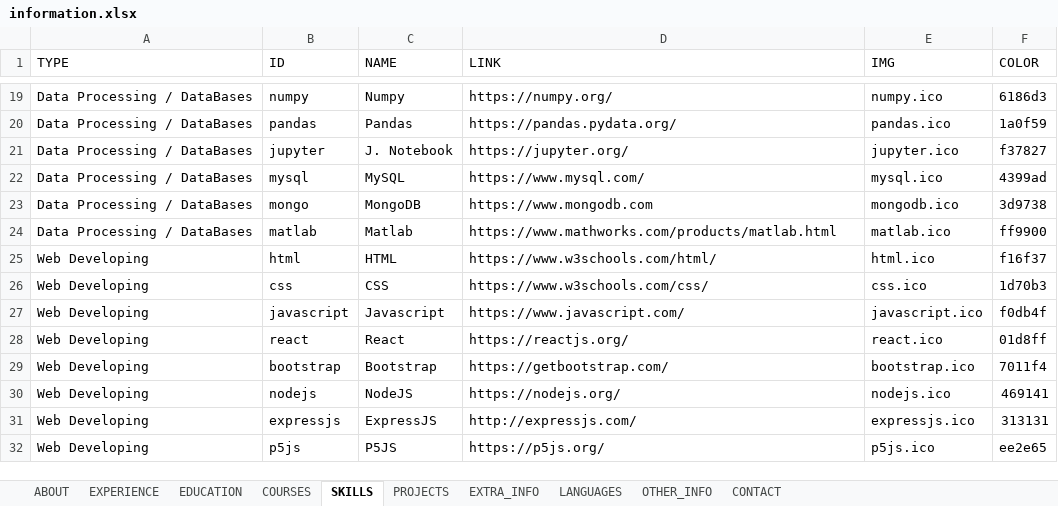
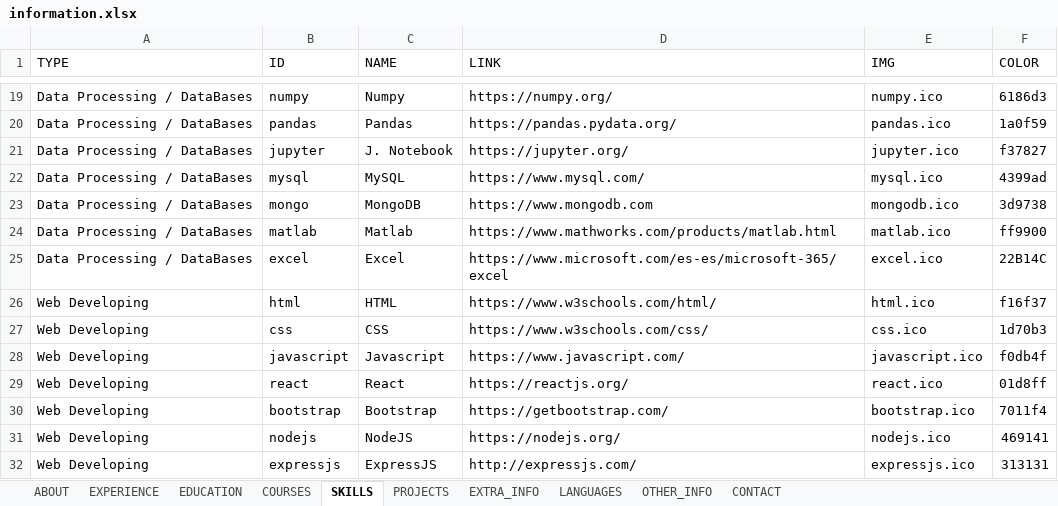
Before and after one commit to lluisg/lluisg.github.io, an Excel workbook: information.xlsx, sheet SKILLS, drawn as a sheet; only a part is shown, gaps mark what is left out; the shorter side is filled out with more unchanged rows; values as stored, in another font and other column widths than the file's, no borders; the diff names each change by its address in the sheet, - before the commit and + after, or states it on an @@ line.

```diff
--- a/information.xlsx (sheet SKILLS)
+++ b/information.xlsx (sheet SKILLS)
+row 25: Data Processing / DataBases | excel | Excel | https://www.microsoft.com/es-es/microsoft-365/excel | excel.ico | 22B14C
```
Also changed, not shown: sheet PROJECTS, 6 other files.
